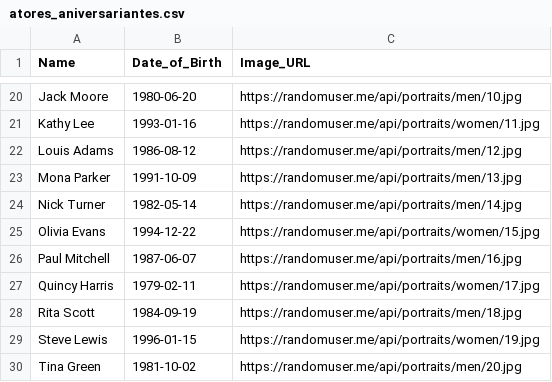
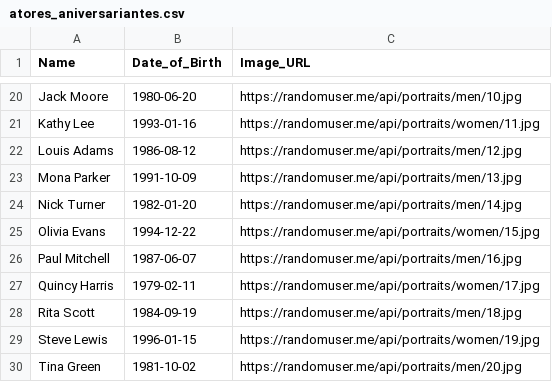
Before and after one commit to 6xAs/aniversariante_mes, a CSV file: _datasets/atores_aniversariantes.csv, drawn as a sheet; only a part is shown, gaps mark what is left out.

Commit message:
Update atores_aniversariantes.csv
alterei uma data

```diff
--- a/_datasets/atores_aniversariantes.csv
+++ b/_datasets/atores_aniversariantes.csv
@@ -23,3 +23,3 @@ Louis Adams,1986-08-12,https://randomuser.me/api/portraits/men/12.jpg
 Mona Parker,1991-10-09,https://randomuser.me/api/portraits/men/13.jpg
-Nick Turner,1982-05-14,https://randomuser.me/api/portraits/men/14.jpg
+Nick Turner,1982-01-20,https://randomuser.me/api/portraits/men/14.jpg
 Olivia Evans,1994-12-22,https://randomuser.me/api/portraits/women/15.jpg
```
